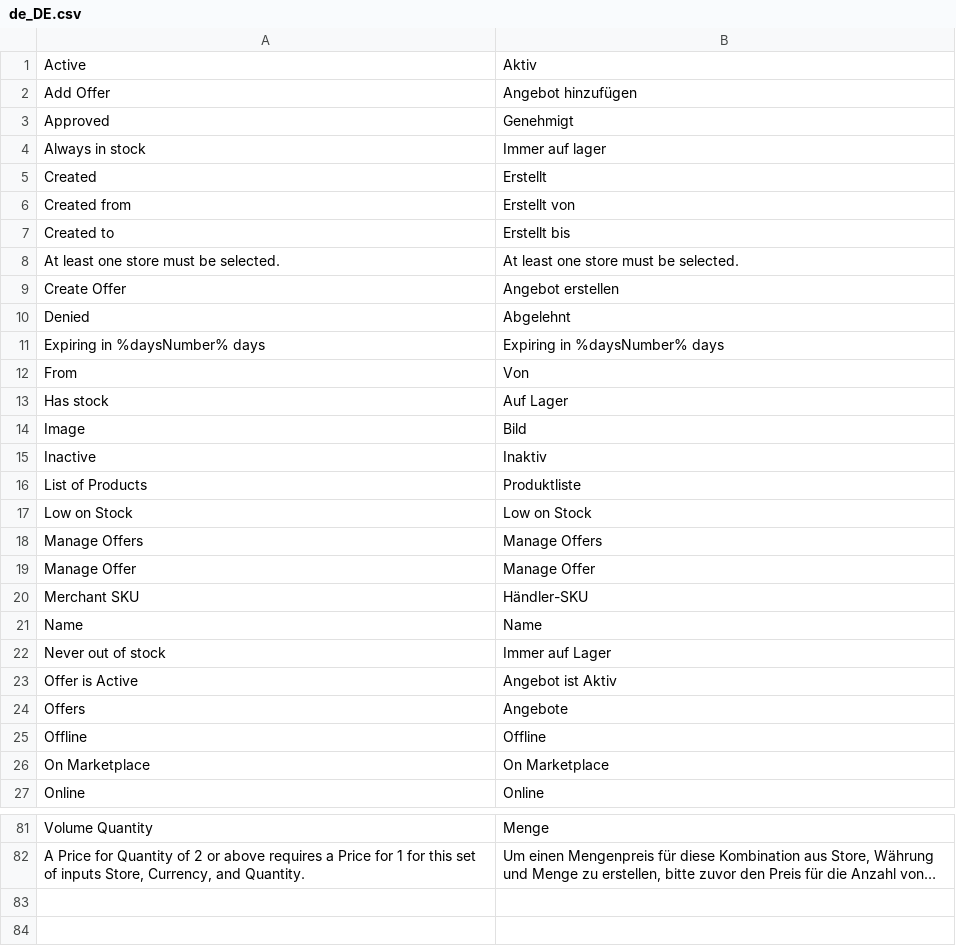
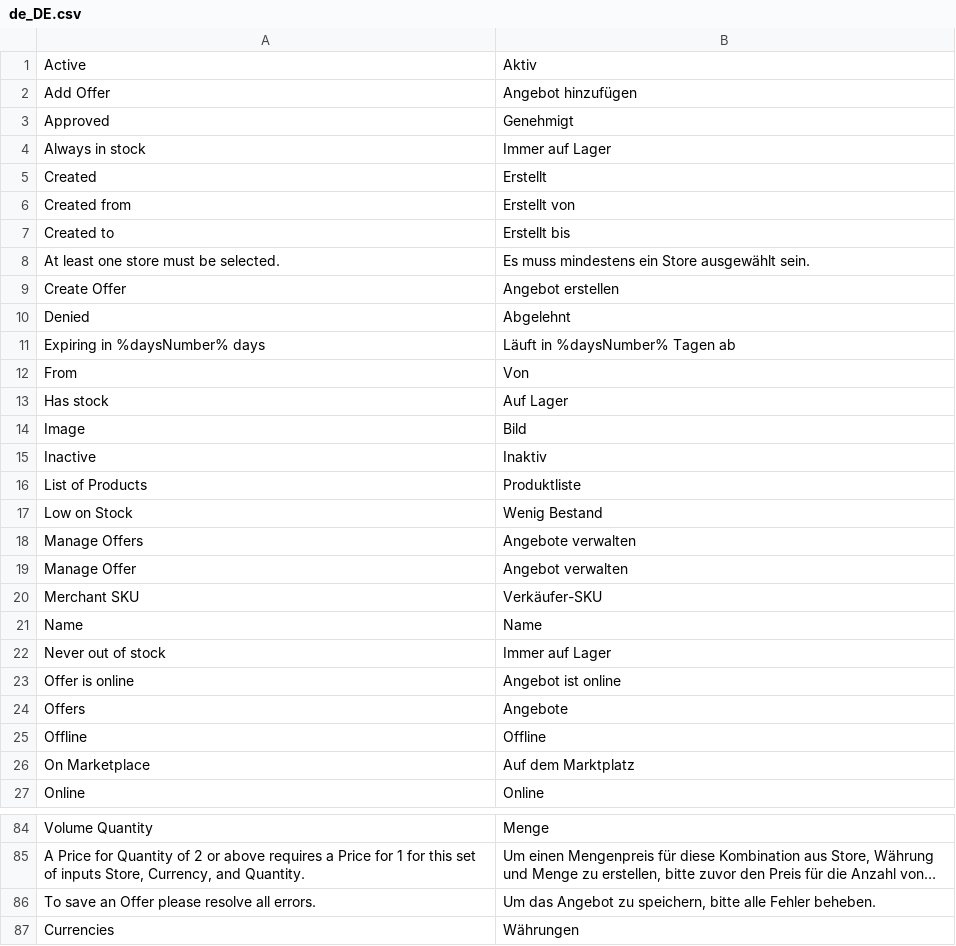
Before and after one commit to spryker/product-offer-merchant-portal-gui, a CSV file: data/translation/Zed/de_DE.csv, drawn as a sheet; only a part is shown, gaps mark what is left out; long unchanged cells end in …; removed rows and columns are numbered as before the commit, all else as after; the diff covers the shown part only; the diff names each change by its address in the sheet, - before the commit and + after, or states it on an @@ line.

```diff
--- a/data/translation/Zed/de_DE.csv
+++ b/data/translation/Zed/de_DE.csv
-B4: Immer auf lager
+B4: Immer auf Lager
-B8: At least one store must be selected.
+B8: Es muss mindestens ein Store ausgewählt sein.
-B11: Expiring in %daysNumber% days
+B11: Läuft in %daysNumber% Tagen ab
-B17: Low on Stock
+B17: Wenig Bestand
-B18: Manage Offers
+B18: Angebote verwalten
-B19: Manage Offer
+B19: Angebot verwalten
-B20: Händler-SKU
+B20: Verkäufer-SKU
-row 23: Offer is Active | Angebot ist Aktiv
+row 23: Offer is online | Angebot ist online
-B26: On Marketplace
+B26: Auf dem Marktplatz
+row 86: To save an Offer please resolve all errors. | Um das Angebot zu speichern, bitte alle Fehler beheben.
+row 87: Currencies | Währungen
```
Also changed, not shown: 7 added rows, 4 removed rows and 12 edited cells elsewhere in this file, data/translation/Zed/en_US.csv, 10 other files.
